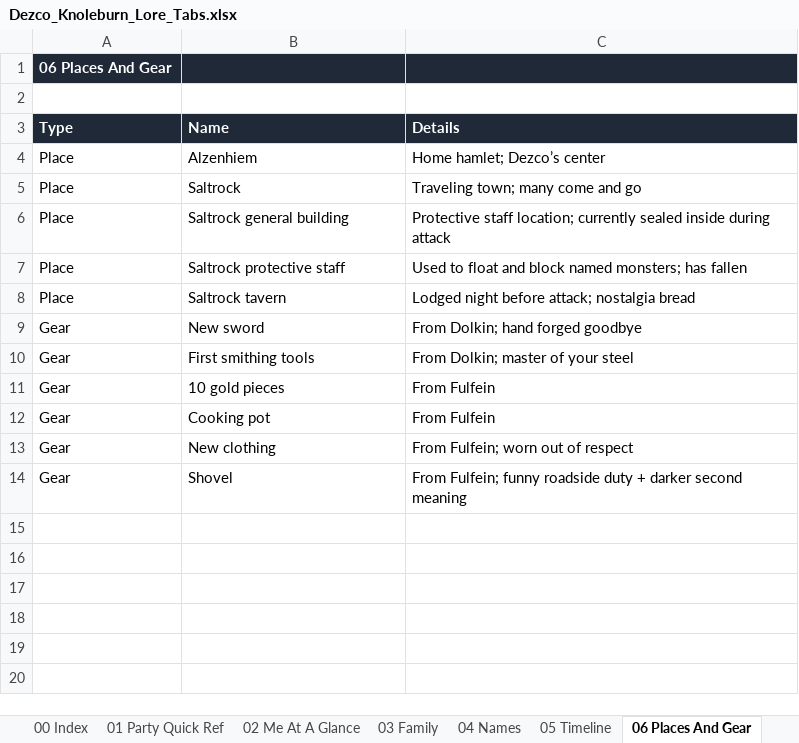
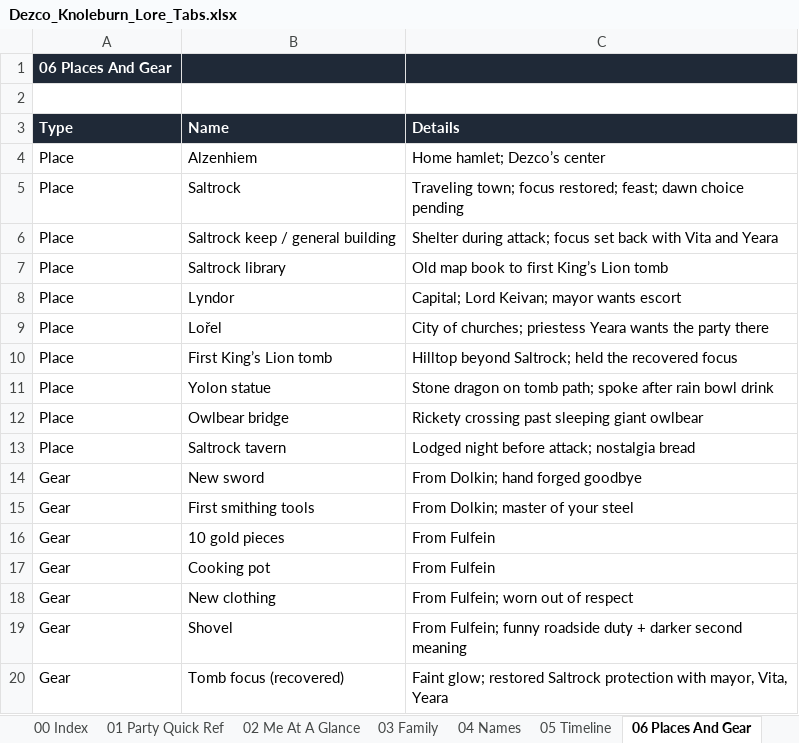
Before and after one commit to Dralorex/General-Questions, an Excel workbook: character/lore/exports/Dezco_Knoleburn_Lore_Tabs.xlsx, sheet 06 Places And Gear, drawn as a sheet; values as stored, in another font and other column widths than the file's, no borders; addresses are those after the commit; the diff names each change by its address in the sheet, - before the commit and + after, or states it on an @@ line.

```diff
--- a/character/lore/exports/Dezco_Knoleburn_Lore_Tabs.xlsx (sheet 06 Places And Gear)
+++ b/character/lore/exports/Dezco_Knoleburn_Lore_Tabs.xlsx (sheet 06 Places And Gear)
-C5 (Details): Traveling town; many come and go
+C5 (Details): Traveling town; focus restored; feast; dawn choice pending
-B6 (Name): Saltrock general building
+B6 (Name): Saltrock keep / general building
-C6 (Details): Protective staff location; currently sealed inside during attack
+C6 (Details): Shelter during attack; focus set back with Vita and Yeara
+row 7: Place | Saltrock library | Old map book to first King’s Lion tomb
+row 8: Place | Lyndor | Capital; Lord Keivan; mayor wants escort
+row 9: Place | Lořel | City of churches; priestess Yeara wants the party there
+row 10: Place | First King’s Lion tomb | Hilltop beyond Saltrock; held the recovered focus
-B11 (Name): Saltrock protective staff
+B11 (Name): Yolon statue
-C11 (Details): Used to float and block named monsters; has fallen
+C11 (Details): Stone dragon on tomb path; spoke after rain bowl drink
+row 12: Place | Owlbear bridge | Rickety crossing past sleeping giant owlbear
+row 20: Gear | Tomb focus (recovered) | Faint glow; restored Saltrock protection with mayor, Vita, Yeara
```
Also changed, not shown: sheet 16 Yua Stays Hidden, sheet 13 Journal 03, sheet 01 Party Quick Ref, sheet 09 Secrets, sheet 08 Abilities Mana Well, sheet 15 Yua Mana Well, 3 more sheets, other sheet tabs, 9 other files.
